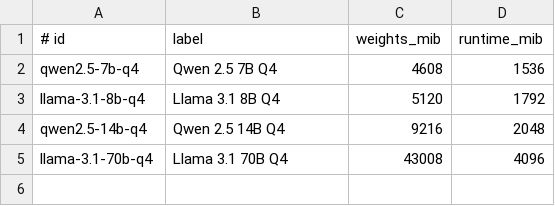
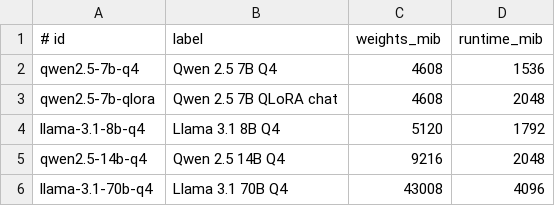
Before and after one commit to lee101/omniserve-native, a CSV file: models/models.csv, drawn as a sheet; the diff names each change by its address in the sheet, - before the commit and + after, or states it on an @@ line.

```diff
--- a/models/models.csv
+++ b/models/models.csv
+row 3: qwen2.5-7b-qlora | Qwen 2.5 7B QLoRA chat | 4608 | 2048
```
Also changed, not shown: 11 other files.
